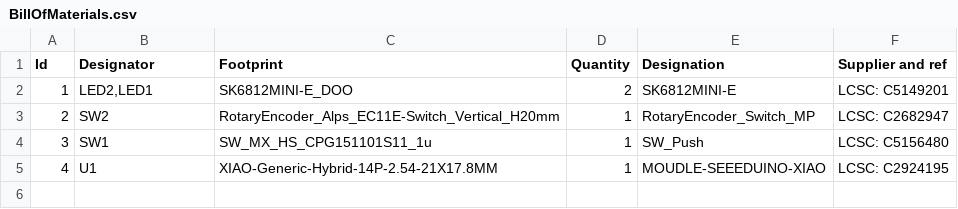
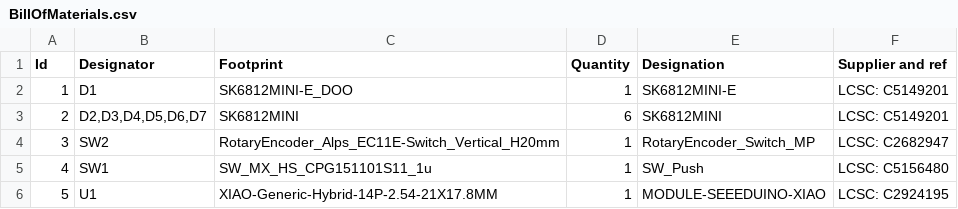
Before and after one commit to aahvl/OnePad, a CSV file: BillOfMaterials.csv, drawn as a sheet.

Commit message:
Revise Bill of Materials with new components
Updated the Bill of Materials to replace old components with new designators and quantities.

```diff
--- a/BillOfMaterials.csv
+++ b/BillOfMaterials.csv
@@ -1,5 +1,6 @@
 "Id";"Designator";"Footprint";"Quantity";"Designation";"Supplier and ref";
-1;"LED2,LED1";"SK6812MINI-E_DOO";2;"SK6812MINI-E";"LCSC: C5149201";
-2;"SW2";"RotaryEncoder_Alps_EC11E-Switch_Vertical_H20mm";1;"RotaryEncoder_Switch_MP";"LCSC: C2682947";
-3;"SW1";"SW_MX_HS_CPG151101S11_1u";1;"SW_Push";"LCSC: C5156480";
-4;"U1";"XIAO-Generic-Hybrid-14P-2.54-21X17.8MM";1;"MOUDLE-SEEEDUINO-XIAO";"LCSC: C2924195";
+1;"D1";"SK6812MINI-E_DOO";1;"SK6812MINI-E";"LCSC: C5149201";
+2;"D2,D3,D4,D5,D6,D7";"SK6812MINI";6;"SK6812MINI";"LCSC: C5149201";
+3;"SW2";"RotaryEncoder_Alps_EC11E-Switch_Vertical_H20mm";1;"RotaryEncoder_Switch_MP";"LCSC: C2682947";
+4;"SW1";"SW_MX_HS_CPG151101S11_1u";1;"SW_Push";"LCSC: C5156480";
+5;"U1";"XIAO-Generic-Hybrid-14P-2.54-21X17.8MM";1;"MODULE-SEEEDUINO-XIAO";"LCSC: C2924195";
```
